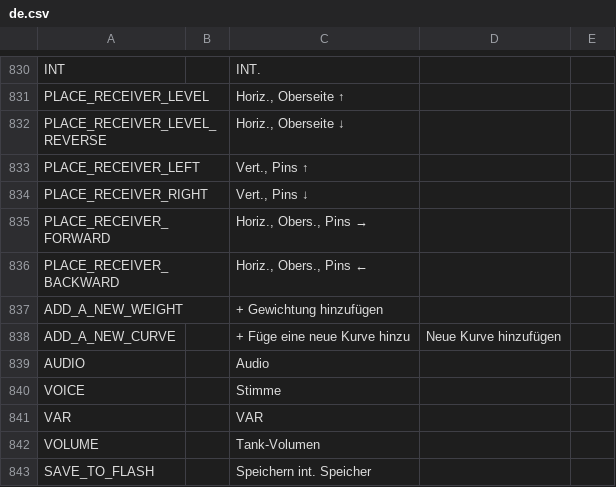
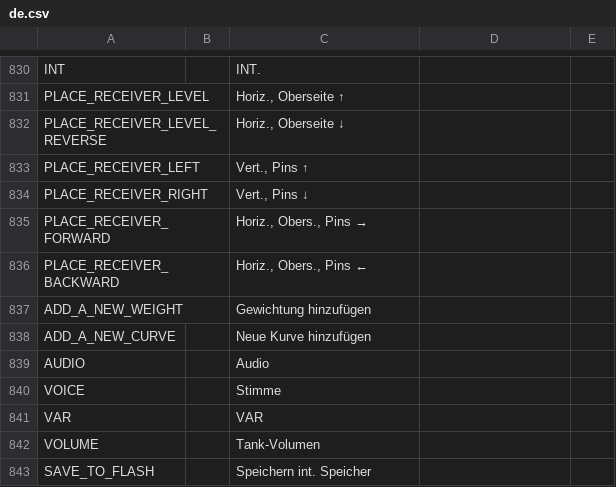
Before and after one commit to KevinFairgrieve/ETHOS-Feedback-Community, a CSV file: translations/ethos/de.csv, drawn as a sheet; only a part is shown, gaps mark what is left out.

Commit message:
4 lines changed

```diff
--- a/translations/ethos/de.csv
+++ b/translations/ethos/de.csv
@@ -836,4 +836,4 @@ PLACE_RECEIVER_FORWARD,,"Horiz., Obers., Pins →"
 PLACE_RECEIVER_BACKWARD,,"Horiz., Obers., Pins ←"
-ADD_A_NEW_WEIGHT,,"+ Gewichtung hinzufügen"
-ADD_A_NEW_CURVE,,"+ Füge eine neue Kurve hinzu",Neue Kurve hinzufügen
+ADD_A_NEW_WEIGHT,,"Gewichtung hinzufügen"
+ADD_A_NEW_CURVE,,"Neue Kurve hinzufügen"
 AUDIO,,"Audio"
```
